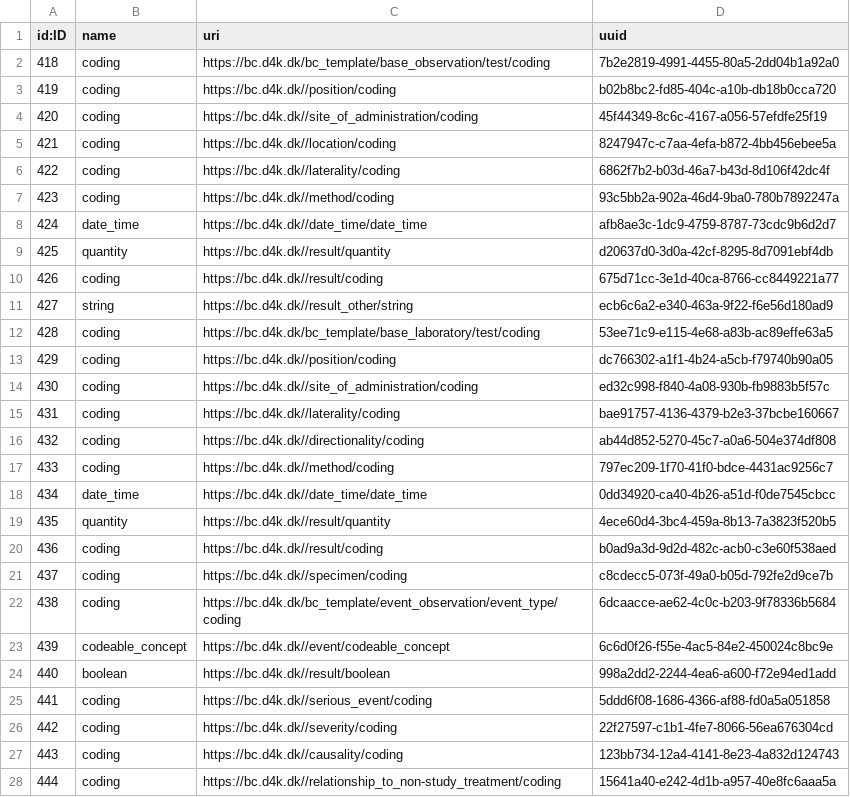
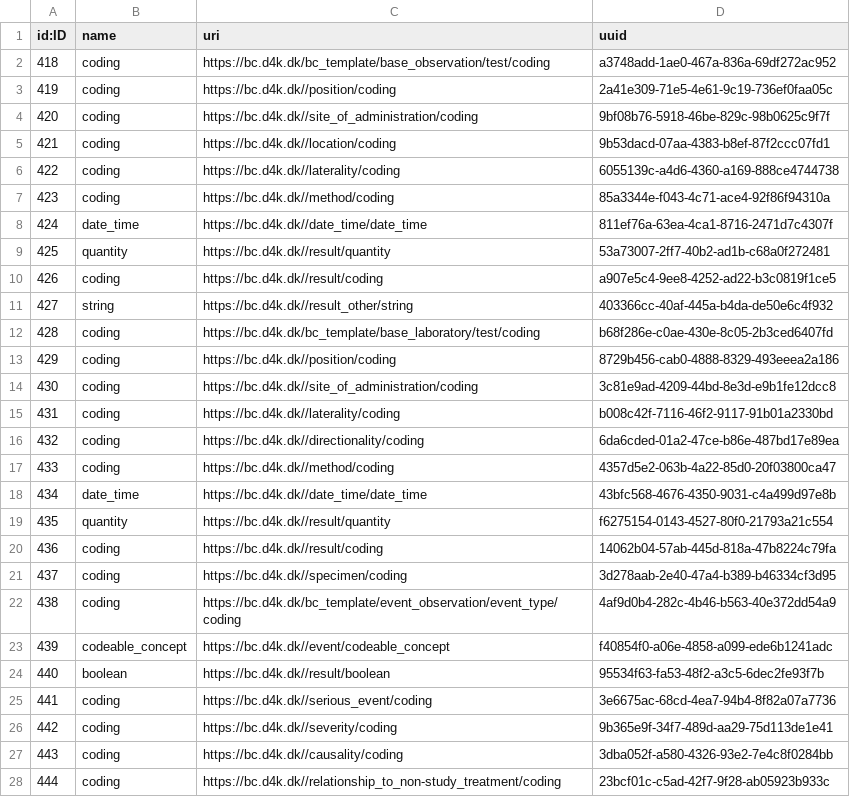
Before and after one commit to data4knowledge/bc_prep, a CSV file: load_data/node-data_type-1.csv, drawn as a sheet; only a part is shown; the diff covers the shown part only.

Commit message:
Tweak RDT data type

```diff
--- a/load_data/node-data_type-1.csv
+++ b/load_data/node-data_type-1.csv
@@ -1,28 +1,28 @@
 "id:ID","name","uri","uuid"
-"418","coding","https://bc.d4k.dk/bc_template/base_observation/test/coding","7b2e2819-4991-4455-80a5-2dd04b1a92a0"
-"419","coding","https://bc.d4k.dk//position/coding","b02b8bc2-fd85-404c-a10b-db18b0cca720"
-"420","coding","https://bc.d4k.dk//site_of_administration/coding","45f44349-8c6c-4167-a056-57efdfe25f19"
-"421","coding","https://bc.d4k.dk//location/coding","8247947c-c7aa-4efa-b872-4bb456ebee5a"
-"422","coding","https://bc.d4k.dk//laterality/coding","6862f7b2-b03d-46a7-b43d-8d106f42dc4f"
-"423","coding","https://bc.d4k.dk//method/coding","93c5bb2a-902a-46d4-9ba0-780b7892247a"
-"424","date_time","https://bc.d4k.dk//date_time/date_time","afb8ae3c-1dc9-4759-8787-73cdc9b6d2d7"
-"425","quantity","https://bc.d4k.dk//result/quantity","d20637d0-3d0a-42cf-8295-8d7091ebf4db"
-"426","coding","https://bc.d4k.dk//result/coding","675d71cc-3e1d-40ca-8766-cc8449221a77"
-"427","string","https://bc.d4k.dk//result_other/string","ecb6c6a2-e340-463a-9f22-f6e56d180ad9"
-"428","coding","https://bc.d4k.dk/bc_template/base_laboratory/test/coding","53ee71c9-e115-4e68-a83b-ac89effe63a5"
-"429","coding","https://bc.d4k.dk//position/coding","dc766302-a1f1-4b24-a5cb-f79740b90a05"
-"430","coding","https://bc.d4k.dk//site_of_administration/coding","ed32c998-f840-4a08-930b-fb9883b5f57c"
-"431","coding","https://bc.d4k.dk//laterality/coding","bae91757-4136-4379-b2e3-37bcbe160667"
-"432","coding","https://bc.d4k.dk//directionality/coding","ab44d852-5270-45c7-a0a6-504e374df808"
-"433","coding","https://bc.d4k.dk//method/coding","797ec209-1f70-41f0-bdce-4431ac9256c7"
-"434","date_time","https://bc.d4k.dk//date_time/date_time","0dd34920-ca40-4b26-a51d-f0de7545cbcc"
-"435","quantity","https://bc.d4k.dk//result/quantity","4ece60d4-3bc4-459a-8b13-7a3823f520b5"
-"436","coding","https://bc.d4k.dk//result/coding","b0ad9a3d-9d2d-482c-acb0-c3e60f538aed"
-"437","coding","https://bc.d4k.dk//specimen/coding","c8cdecc5-073f-49a0-b05d-792fe2d9ce7b"
-"438","coding","https://bc.d4k.dk/bc_template/event_observation/event_type/coding","6dcaacce-ae62-4c0c-b203-9f78336b5684"
-"439","codeable_concept","https://bc.d4k.dk//event/codeable_concept","6c6d0f26-f55e-4ac5-84e2-450024c8bc9e"
-"440","boolean","https://bc.d4k.dk//result/boolean","998a2dd2-2244-4ea6-a600-f72e94ed1add"
-"441","coding","https://bc.d4k.dk//serious_event/coding","5ddd6f08-1686-4366-af88-fd0a5a051858"
-"442","coding","https://bc.d4k.dk//severity/coding","22f27597-c1b1-4fe7-8066-56ea676304cd"
-"443","coding","https://bc.d4k.dk//causality/coding","123bb734-12a4-4141-8e23-4a832d124743"
-"444","coding","https://bc.d4k.dk//relationship_to_non-study_treatment/coding","15641a40-e242-4d1b-a957-40e8fc6aaa5a"
+"418","coding","https://bc.d4k.dk/bc_template/base_observation/test/coding","a3748add-1ae0-467a-836a-69df272ac952"
+"419","coding","https://bc.d4k.dk//position/coding","2a41e309-71e5-4e61-9c19-736ef0faa05c"
+"420","coding","https://bc.d4k.dk//site_of_administration/coding","9bf08b76-5918-46be-829c-98b0625c9f7f"
+"421","coding","https://bc.d4k.dk//location/coding","9b53dacd-07aa-4383-b8ef-87f2ccc07fd1"
+"422","coding","https://bc.d4k.dk//laterality/coding","6055139c-a4d6-4360-a169-888ce4744738"
+"423","coding","https://bc.d4k.dk//method/coding","85a3344e-f043-4c71-ace4-92f86f94310a"
+"424","date_time","https://bc.d4k.dk//date_time/date_time","811ef76a-63ea-4ca1-8716-2471d7c4307f"
+"425","quantity","https://bc.d4k.dk//result/quantity","53a73007-2ff7-40b2-ad1b-c68a0f272481"
+"426","coding","https://bc.d4k.dk//result/coding","a907e5c4-9ee8-4252-ad22-b3c0819f1ce5"
+"427","string","https://bc.d4k.dk//result_other/string","403366cc-40af-445a-b4da-de50e6c4f932"
+"428","coding","https://bc.d4k.dk/bc_template/base_laboratory/test/coding","b68f286e-c0ae-430e-8c05-2b3ced6407fd"
+"429","coding","https://bc.d4k.dk//position/coding","8729b456-cab0-4888-8329-493eeea2a186"
+"430","coding","https://bc.d4k.dk//site_of_administration/coding","3c81e9ad-4209-44bd-8e3d-e9b1fe12dcc8"
+"431","coding","https://bc.d4k.dk//laterality/coding","b008c42f-7116-46f2-9117-91b01a2330bd"
+"432","coding","https://bc.d4k.dk//directionality/coding","6da6cded-01a2-47ce-b86e-487bd17e89ea"
+"433","coding","https://bc.d4k.dk//method/coding","4357d5e2-063b-4a22-85d0-20f03800ca47"
+"434","date_time","https://bc.d4k.dk//date_time/date_time","43bfc568-4676-4350-9031-c4a499d97e8b"
+"435","quantity","https://bc.d4k.dk//result/quantity","f6275154-0143-4527-80f0-21793a21c554"
+"436","coding","https://bc.d4k.dk//result/coding","14062b04-57ab-445d-818a-47b8224c79fa"
+"437","coding","https://bc.d4k.dk//specimen/coding","3d278aab-2e40-47a4-b389-b46334cf3d95"
+"438","coding","https://bc.d4k.dk/bc_template/event_observation/event_type/coding","4af9d0b4-282c-4b46-b563-40e372dd54a9"
+"439","codeable_concept","https://bc.d4k.dk//event/codeable_concept","f40854f0-a06e-4858-a099-ede6b1241adc"
+"440","boolean","https://bc.d4k.dk//result/boolean","95534f63-fa53-48f2-a3c5-6dec2fe93f7b"
+"441","coding","https://bc.d4k.dk//serious_event/coding","3e6675ac-68cd-4ea7-94b4-8f82a07a7736"
+"442","coding","https://bc.d4k.dk//severity/coding","9b365e9f-34f7-489d-aa29-75d113de1e41"
+"443","coding","https://bc.d4k.dk//causality/coding","3dba052f-a580-4326-93e2-7e4c8f0284bb"
+"444","coding","https://bc.d4k.dk//relationship_to_non-study_treatment/coding","23bcf01c-c5ad-42f7-9f28-ab05923b933c"
```
Also changed, not shown: 31 edited cells elsewhere in this file, load_data/node-data_type_property-1.csv, load_data/node-instance-1.csv, 9 other files.
